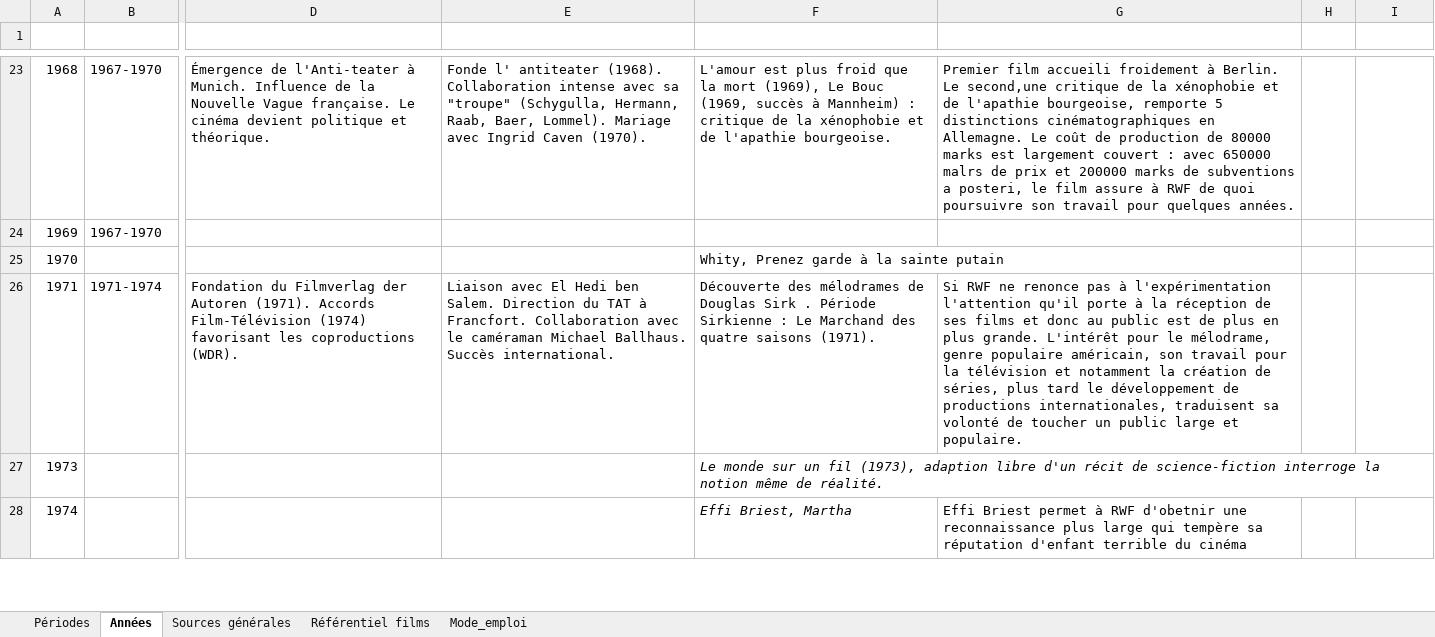
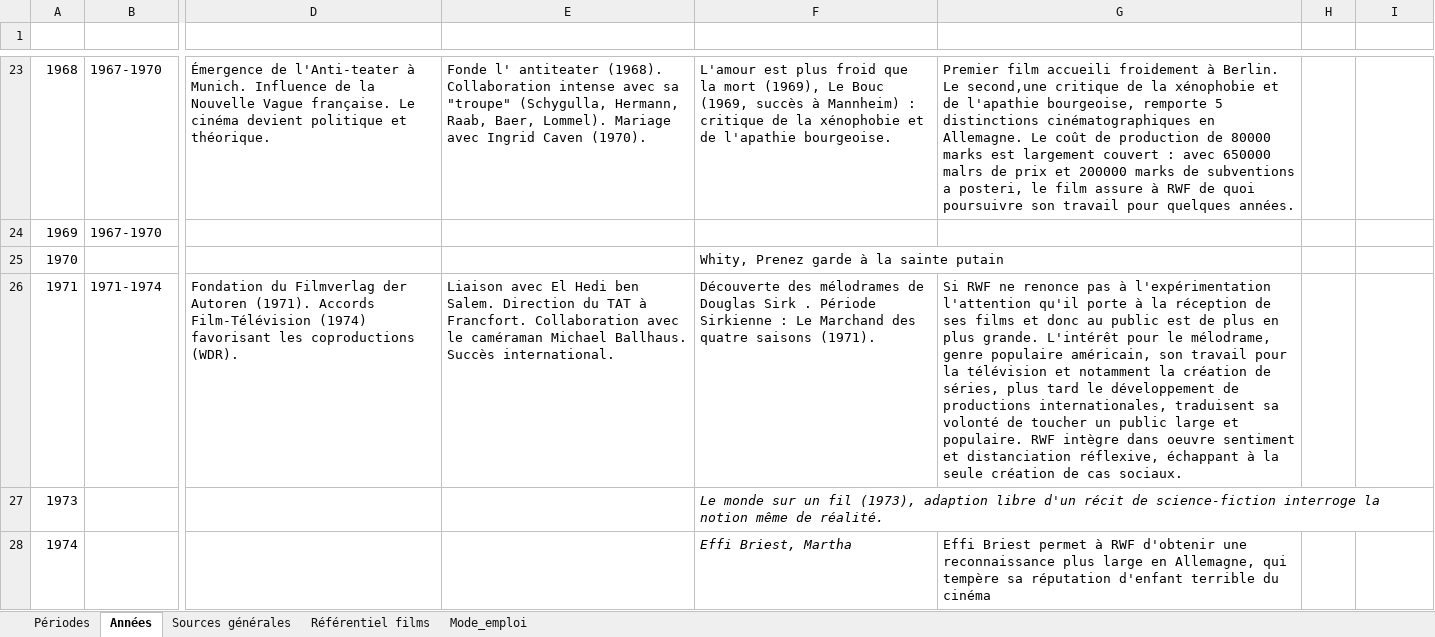
Before and after one commit to Fhammerli/Frise-Fassbinder, an Excel workbook: RWF_Frise.xlsx, sheet Années, drawn as a sheet; only a part is shown, gaps mark what is left out; values as stored, in another font and other column widths than the file's, no borders; table styles not drawn; the diff covers the shown part only; the diff names each change by its address in the sheet, - before the commit and + after, or states it on an @@ line.

```diff
--- a/RWF_Frise.xlsx (sheet Années)
+++ b/RWF_Frise.xlsx (sheet Années)
-G26 (Analyse et Réception critique): …et populaire.
+G26 (Analyse et Réception critique): …et populaire. RWF intègre dans oeuvre sentiment et distanciation réflexive, échappant à la seule création de cas sociaux.
-G28 (Analyse et Réception critique): …à RWF d'obetnir une reconnaissance plus large qui tempère…
+G28 (Analyse et Réception critique): …à RWF d'obtenir une reconnaissance plus large en Allemagne, qui tempère…
```
Also changed, not shown: 12 edited cells elsewhere in this sheet, sheet Périodes, formulas that keep their value, RWF_Films.xlsx.
